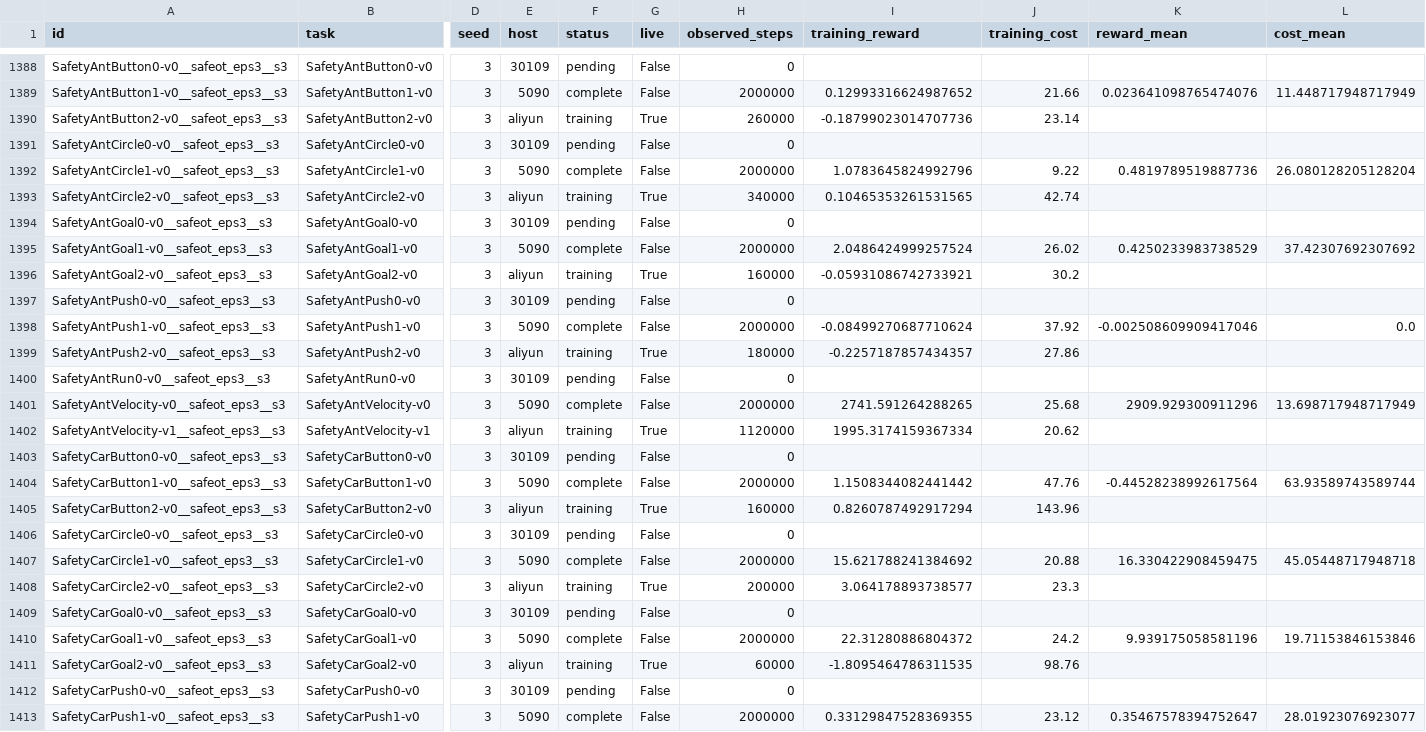
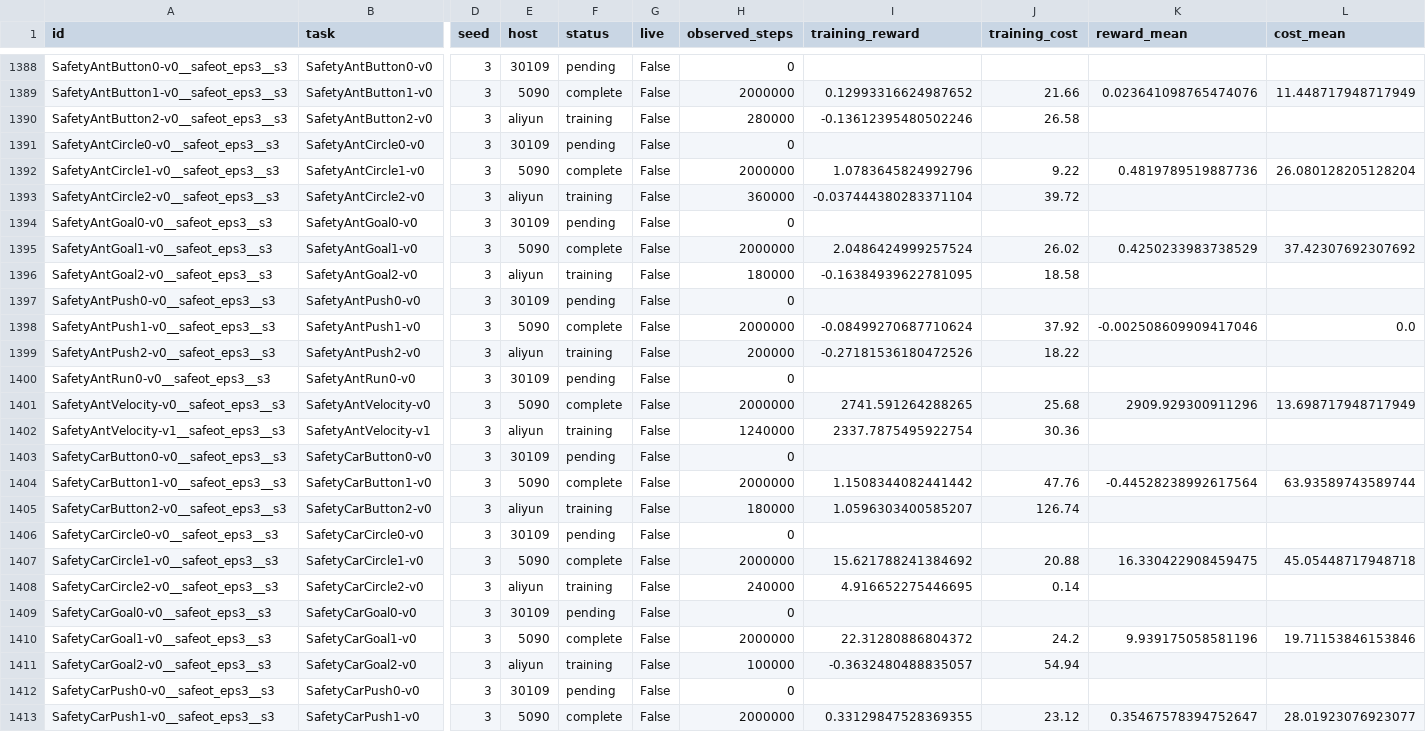
Before and after one commit to asimfish/safeot-dashboard, a CSV file: sotd_full_native_jobs.csv, drawn as a sheet; only a part is shown, gaps mark what is left out; the diff covers the shown part only; the diff names each change by its address in the sheet, - before the commit and + after, or states it on an @@ line.

```diff
--- a/sotd_full_native_jobs.csv
+++ b/sotd_full_native_jobs.csv
-G1390 (live): True
+G1390 (live): False
-H1390 (observed_steps): 260000
+H1390 (observed_steps): 280000
-I1390 (training_reward): -0.18799023014707736
+I1390 (training_reward): -0.13612395480502246
-J1390 (training_cost): 23.14
+J1390 (training_cost): 26.58
-G1393 (live): True
+G1393 (live): False
-H1393 (observed_steps): 340000
+H1393 (observed_steps): 360000
-I1393 (training_reward): 0.10465353261531565
+I1393 (training_reward): -0.037444380283371104
-J1393 (training_cost): 42.74
+J1393 (training_cost): 39.72
-G1396 (live): True
+G1396 (live): False
-H1396 (observed_steps): 160000
+H1396 (observed_steps): 180000
-I1396 (training_reward): -0.05931086742733921
+I1396 (training_reward): -0.16384939622781095
-J1396 (training_cost): 30.2
+J1396 (training_cost): 18.58
-G1399 (live): True
+G1399 (live): False
-H1399 (observed_steps): 180000
+H1399 (observed_steps): 200000
-I1399 (training_reward): -0.2257187857434357
+I1399 (training_reward): -0.27181536180472526
-J1399 (training_cost): 27.86
+J1399 (training_cost): 18.22
-G1402 (live): True
+G1402 (live): False
-H1402 (observed_steps): 1120000
+H1402 (observed_steps): 1240000
-I1402 (training_reward): 1995.3174159367334
+I1402 (training_reward): 2337.7875495922754
-J1402 (training_cost): 20.62
+J1402 (training_cost): 30.36
-G1405 (live): True
+G1405 (live): False
-H1405 (observed_steps): 160000
+H1405 (observed_steps): 180000
-I1405 (training_reward): 0.8260787492917294
+I1405 (training_reward): 1.0596303400585207
-J1405 (training_cost): 143.96
+J1405 (training_cost): 126.74
-G1408 (live): True
+G1408 (live): False
-H1408 (observed_steps): 200000
+H1408 (observed_steps): 240000
-I1408 (training_reward): 3.064178893738577
+I1408 (training_reward): 4.916652275446695
-J1408 (training_cost): 23.3
+J1408 (training_cost): 0.14
-G1411 (live): True
+G1411 (live): False
-H1411 (observed_steps): 60000
+H1411 (observed_steps): 100000
-I1411 (training_reward): -1.8095464786311535
+I1411 (training_reward): -0.3632480488835057
-J1411 (training_cost): 98.76
+J1411 (training_cost): 54.94
```
Also changed, not shown: 89 edited cells elsewhere in this file, sotd_all_tasks.csv, sotd_full_multi_agent_vision_jobs.csv, 44 other files.
